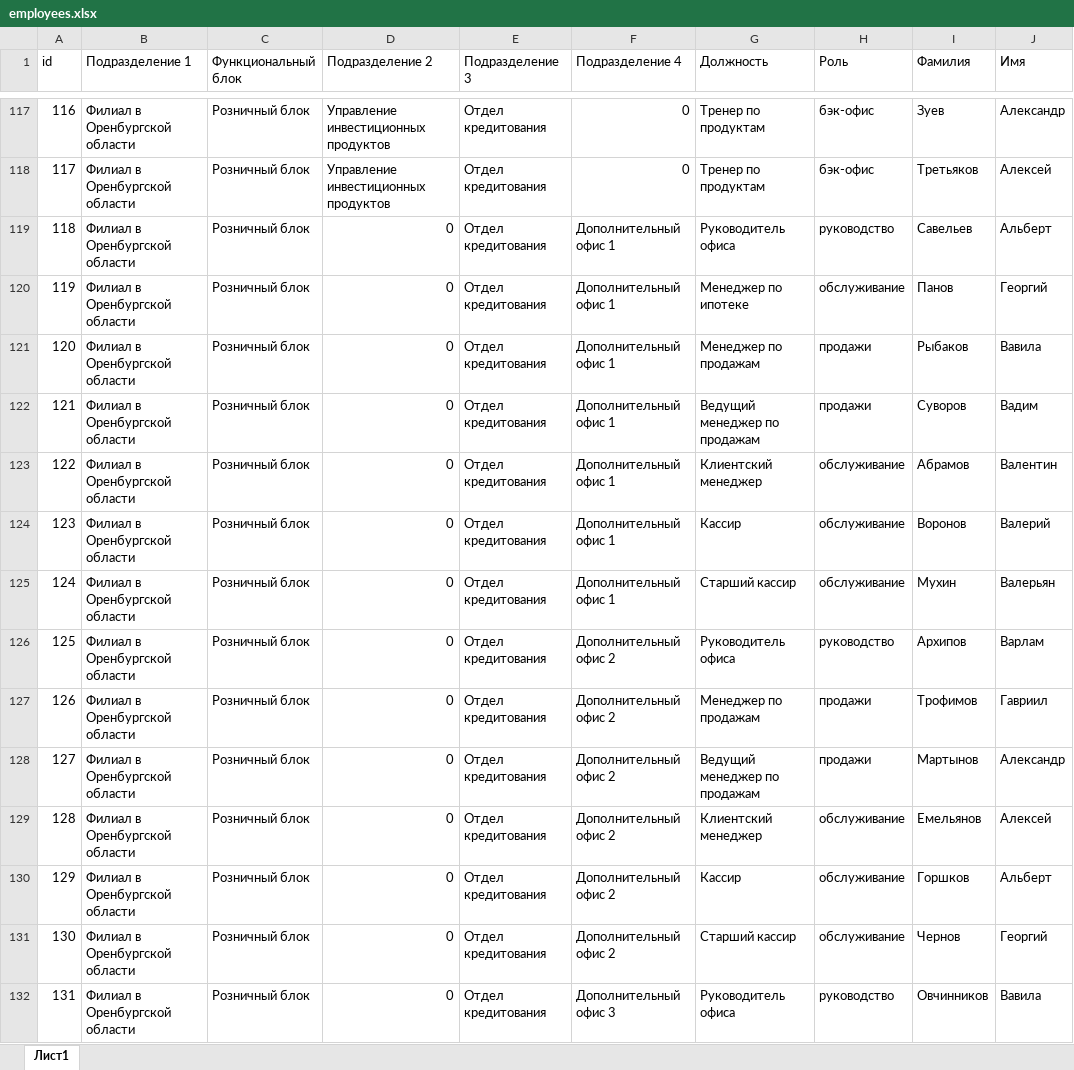
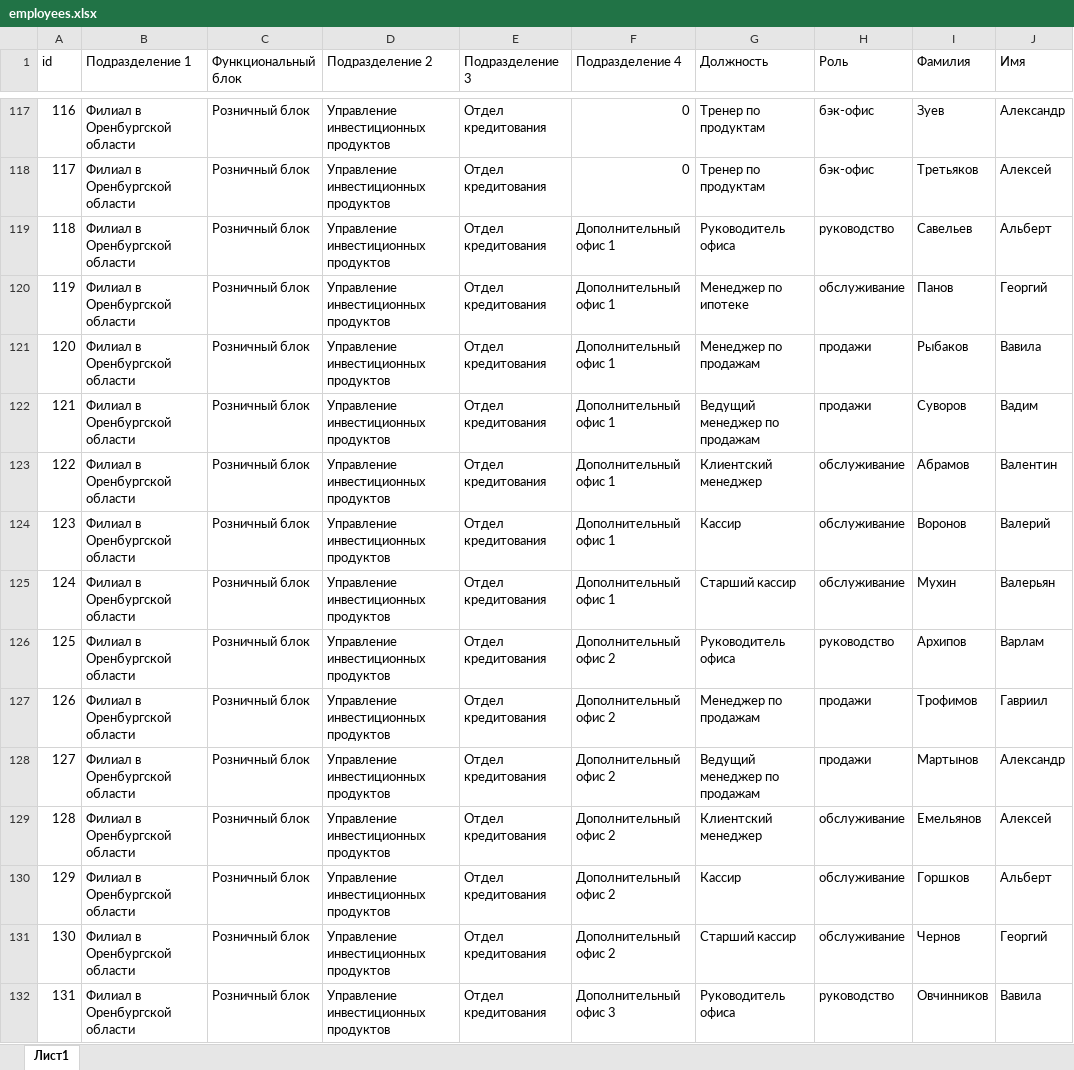
Before and after one commit to Cropsii/MTC-hack, an Excel workbook: backend/data/employees.xlsx, sheet Лист1, drawn as a sheet; only a part is shown, gaps mark what is left out; values as stored, in another font and other column widths than the file's, no borders; the diff covers the shown part only; the diff names each change by its address in the sheet, - before the commit and + after, or states it on an @@ line.

```diff
--- a/backend/data/employees.xlsx (sheet Лист1)
+++ b/backend/data/employees.xlsx (sheet Лист1)
-D119:D132 (Подразделение 2): 0
+D119:D132 (Подразделение 2): Управление инвестиционных продуктов
```
Also changed, not shown: 45 edited cells elsewhere in this sheet, 20 other files.
